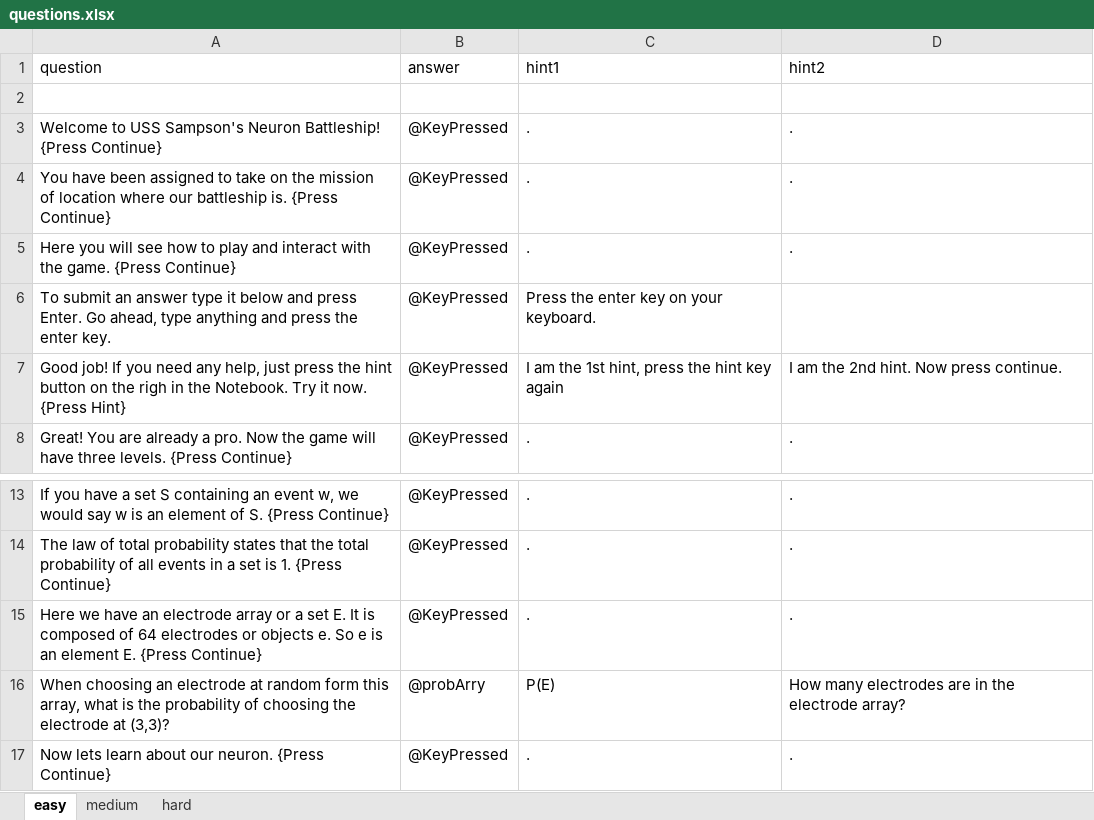
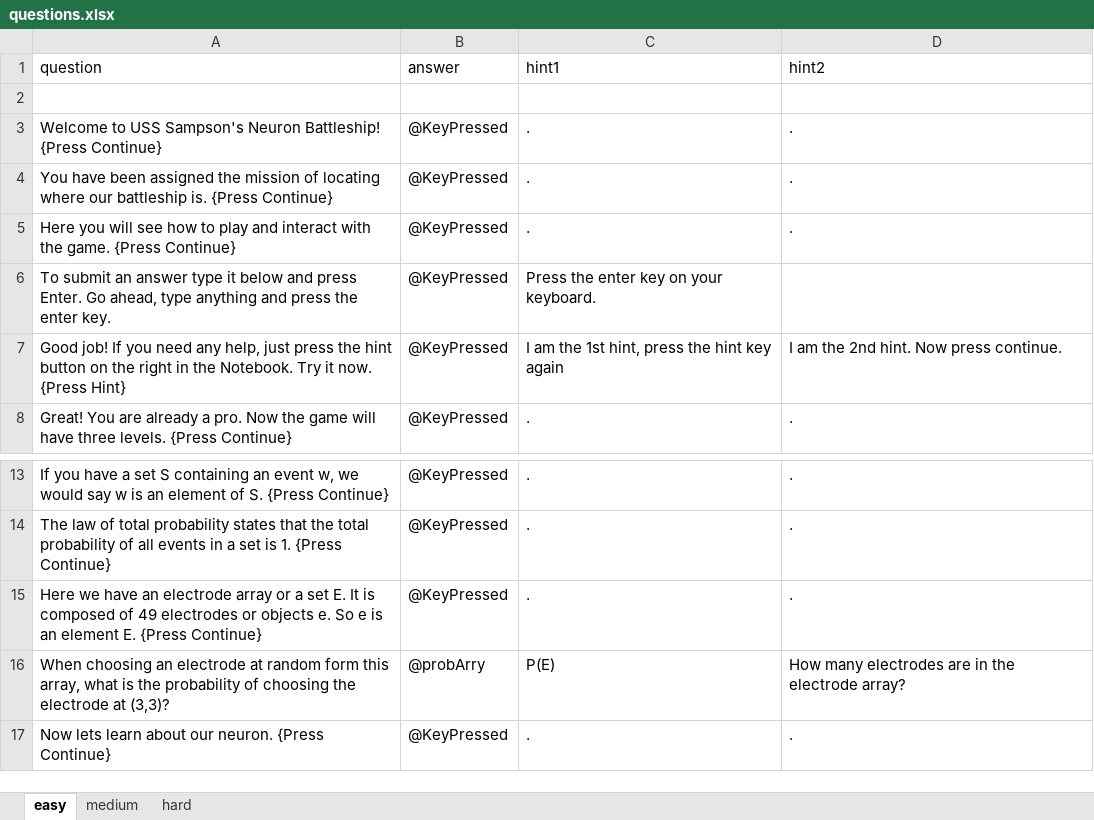
Before and after one commit to IvaStevens/NDA_final_project, an Excel workbook: questions.xlsx, sheet easy, drawn as a sheet; only a part is shown, gaps mark what is left out; values as stored, in another font and other column widths than the file's, no borders; the diff names each change by its address in the sheet, - before the commit and + after, or states it on an @@ line.

Commit message:
fixed some excel typos that were reverted

```diff
--- a/questions.xlsx (sheet easy)
+++ b/questions.xlsx (sheet easy)
-A4 (question): …been assigned to take on the mission of location where our…
+A4 (question): …been assigned the mission of locating where our…
-A7 (question): …on the righ in the…
+A7 (question): …on the right in the…
-A15 (question): …composed of 64 electrodes or…
+A15 (question): …composed of 49 electrodes or…
```
